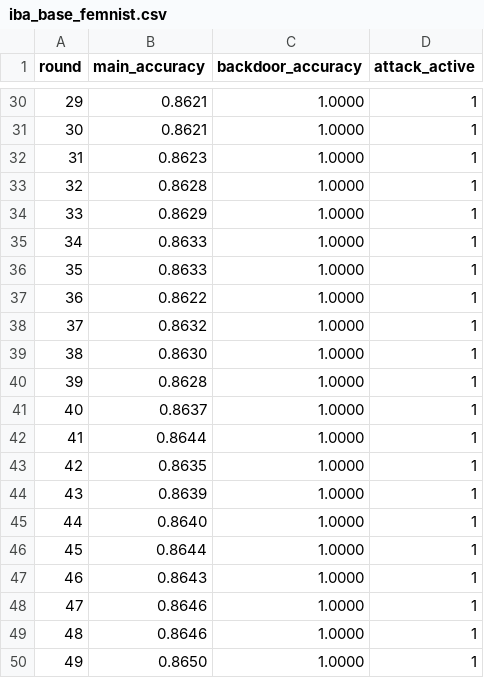
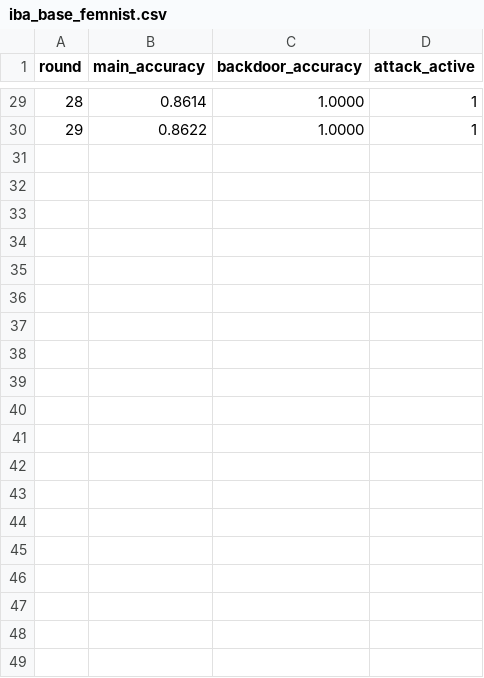
Before and after one commit to meryemmalakdif/resilientdfl, a CSV file: results/iba_base_femnist.csv, drawn as a sheet; only a part is shown, gaps mark what is left out; removed rows and columns are numbered as before the commit, all else as after; the diff covers the shown part only; the diff names each change by its address in the sheet, - before the commit and + after, or states it on an @@ line.

```diff
--- a/results/iba_base_femnist.csv
+++ b/results/iba_base_femnist.csv
@@ column A (round) renumbered between rows 28 and 30 @@
-B29 (main_accuracy): 0.8621
+B29 (main_accuracy): 0.8614
-row 31: 30 | 0.8621 | 1.0000 | 1
-row 32: 31 | 0.8623 | 1.0000 | 1
-row 33: 32 | 0.8628 | 1.0000 | 1
-row 34: 33 | 0.8629 | 1.0000 | 1
-row 35: 34 | 0.8633 | 1.0000 | 1
-row 36: 35 | 0.8633 | 1.0000 | 1
-row 38: 37 | 0.8632 | 1.0000 | 1
-row 39: 38 | 0.8630 | 1.0000 | 1
-row 40: 39 | 0.8628 | 1.0000 | 1
-row 41: 40 | 0.8637 | 1.0000 | 1
-row 42: 41 | 0.8644 | 1.0000 | 1
-row 43: 42 | 0.8635 | 1.0000 | 1
-row 44: 43 | 0.8639 | 1.0000 | 1
-row 45: 44 | 0.8640 | 1.0000 | 1
-row 46: 45 | 0.8644 | 1.0000 | 1
-row 47: 46 | 0.8643 | 1.0000 | 1
-row 48: 47 | 0.8646 | 1.0000 | 1
-row 49: 48 | 0.8646 | 1.0000 | 1
-row 50: 49 | 0.8650 | 1.0000 | 1
```
Also changed, not shown: 6 added rows, 7 removed rows and 19 edited cells elsewhere in this file, results/a3fl_clip_cifar.csv, results/a3fl_flame_femnist.csv, 38 other files.
